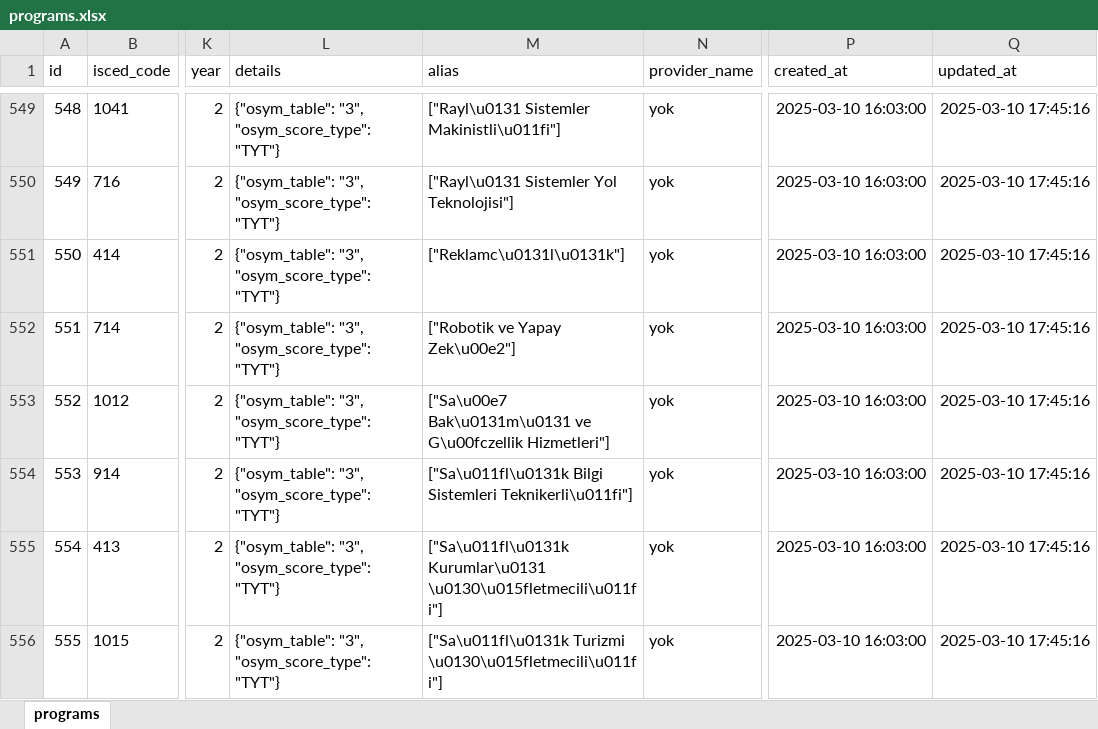
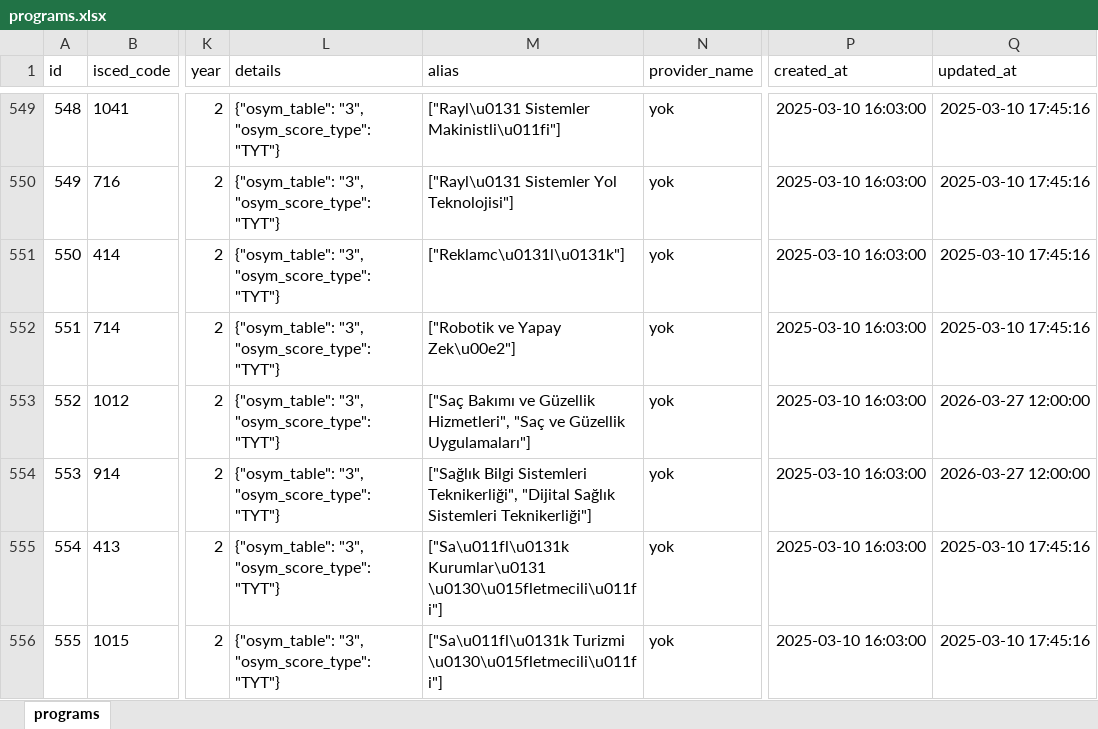
Before and after one commit to cetinye/WHED_Scrapper, an Excel workbook: References/TercihAnalizi Database Tables/programs.xlsx, sheet programs, drawn as a sheet; only a part is shown, gaps mark what is left out; values as stored, in another font and other column widths than the file's, no borders; the diff covers the shown part only; the diff names each change by its address in the sheet, - before the commit and + after, or states it on an @@ line.

```diff
--- a/References/TercihAnalizi Database Tables/programs.xlsx (sheet programs)
+++ b/References/TercihAnalizi Database Tables/programs.xlsx (sheet programs)
-M553 (alias): ["Sa\u00e7 Bak\u0131m\u0131 ve G\u00fczellik Hizmetleri"]
+M553 (alias): ["Saç Bakımı ve Güzellik Hizmetleri", "Saç ve Güzellik Uygulamaları"]
-Q553:Q554 (updated_at): 2025-03-10 17:45:16
+Q553:Q554 (updated_at): 2026-03-27 12:00:00
-M554 (alias): ["Sa\u011fl\u0131k Bilgi Sistemleri Teknikerli\u011fi"]
+M554 (alias): ["Sağlık Bilgi Sistemleri Teknikerliği", "Dijital Sağlık Sistemleri Teknikerliği"]
```
Also changed, not shown: 32 added rows elsewhere in this sheet, References/TercihAnalizi Database Tables/universities.xlsx, 30 other files.
